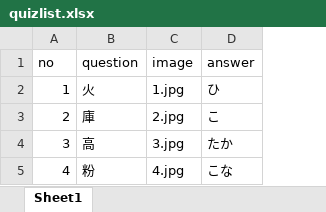
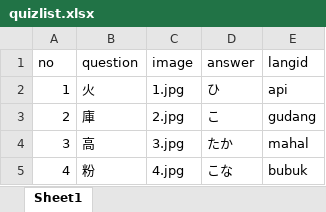
Before and after one commit to woodygaragelab/ikkohquiz, an Excel workbook: quizdata/quizlist.xlsx, sheet Sheet1, drawn as a sheet; values as stored, in another font and other column widths than the file's, no borders; the diff names each change by its address in the sheet, - before the commit and + after, or states it on an @@ line.

```diff
--- a/quizdata/quizlist.xlsx (sheet Sheet1)
+++ b/quizdata/quizlist.xlsx (sheet Sheet1)
+column E (langid), rows 2-5: api | gudang | mahal | bubuk
```
Also changed, not shown: 2 other files.
